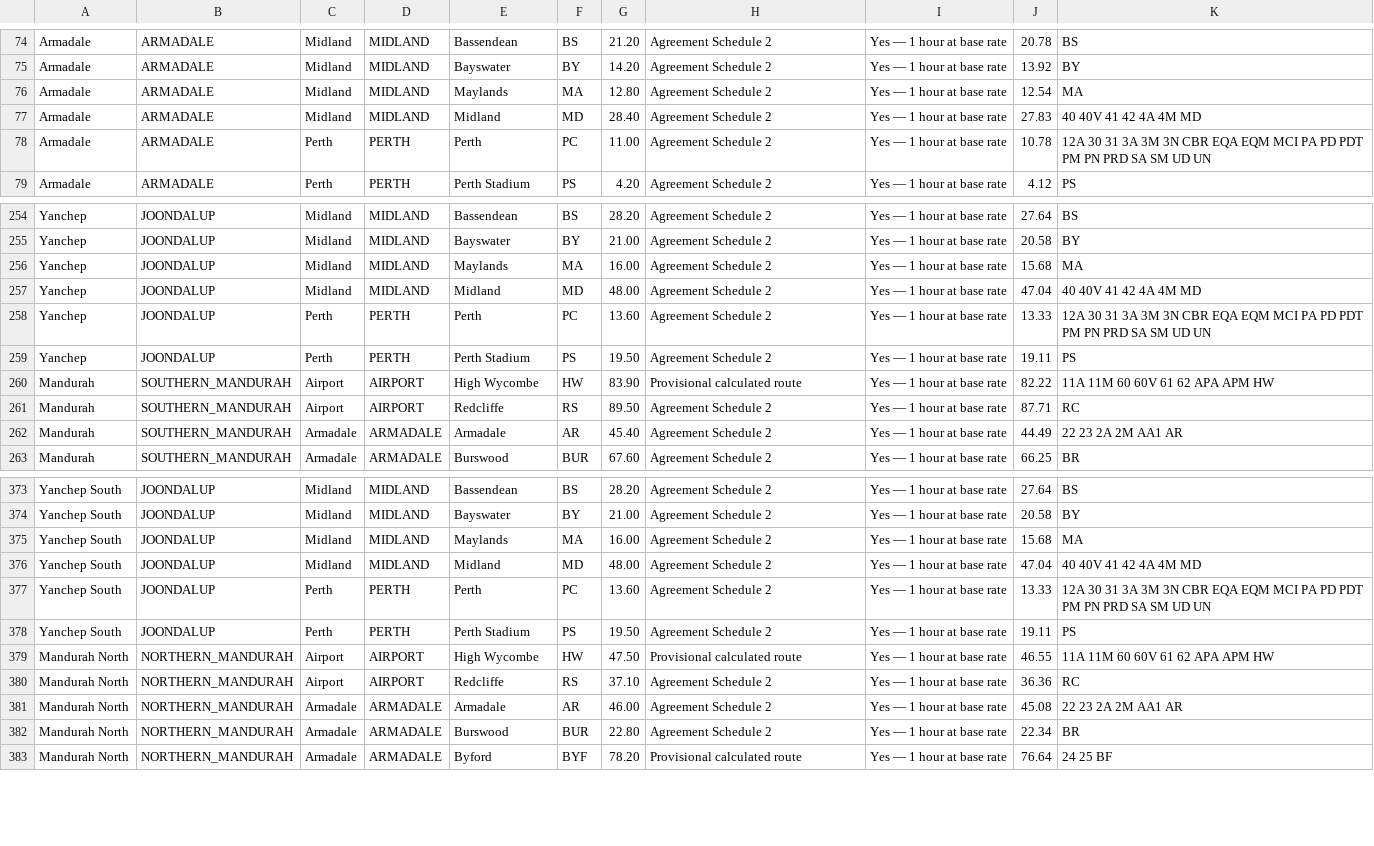
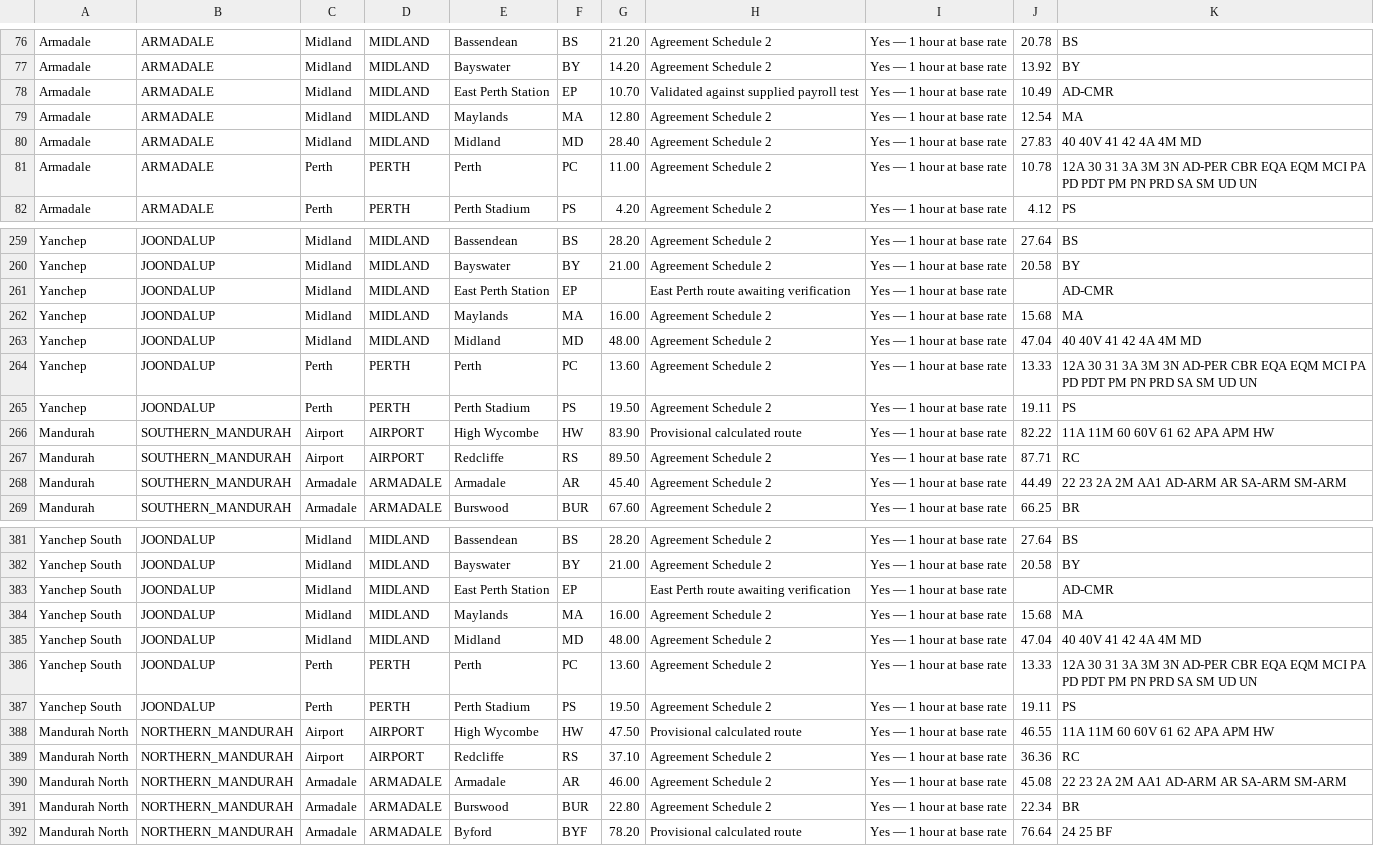
Before and after one commit to shiftmate-pta/shiftmate-pta.github.io, a CSV file: OFFLINE-ALLOWANCE-COMBINATION-TABLE.csv, drawn as a sheet; only a part is shown, gaps mark what is left out; the diff covers the shown part only.

```diff
--- a/OFFLINE-ALLOWANCE-COMBINATION-TABLE.csv
+++ b/OFFLINE-ALLOWANCE-COMBINATION-TABLE.csv
@@ -75,5 +77,6 @@
 "Armadale","ARMADALE","Midland","MIDLAND","Bayswater","BY","14.20","Agreement Schedule 2","Yes — 1 hour at base rate","13.92","BY"
+"Armadale","ARMADALE","Midland","MIDLAND","East Perth Station","EP","10.70","Validated against supplied payroll test","Yes — 1 hour at base rate","10.49","AD-CMR"
 "Armadale","ARMADALE","Midland","MIDLAND","Maylands","MA","12.80","Agreement Schedule 2","Yes — 1 hour at base rate","12.54","MA"
 "Armadale","ARMADALE","Midland","MIDLAND","Midland","MD","28.40","Agreement Schedule 2","Yes — 1 hour at base rate","27.83","40 40V 41 42 4A 4M MD"
-"Armadale","ARMADALE","Perth","PERTH","Perth","PC","11.00","Agreement Schedule 2","Yes — 1 hour at base rate","10.78","12A 30 31 3A 3M 3N CBR EQA EQM MCI PA PD PDT PM PN PRD SA SM UD UN"
+"Armadale","ARMADALE","Perth","PERTH","Perth","PC","11.00","Agreement Schedule 2","Yes — 1 hour at base rate","10.78","12A 30 31 3A 3M 3N AD-PER CBR EQA EQM MCI PA PD PDT PM PN PRD SA SM UD UN"
 "Armadale","ARMADALE","Perth","PERTH","Perth Stadium","PS","4.20","Agreement Schedule 2","Yes — 1 hour at base rate","4.12","PS"
@@ -255,5 +260,6 @@
 "Yanchep","JOONDALUP","Midland","MIDLAND","Bayswater","BY","21.00","Agreement Schedule 2","Yes — 1 hour at base rate","20.58","BY"
+"Yanchep","JOONDALUP","Midland","MIDLAND","East Perth Station","EP","","East Perth route awaiting verification","Yes — 1 hour at base rate","","AD-CMR"
 "Yanchep","JOONDALUP","Midland","MIDLAND","Maylands","MA","16.00","Agreement Schedule 2","Yes — 1 hour at base rate","15.68","MA"
 "Yanchep","JOONDALUP","Midland","MIDLAND","Midland","MD","48.00","Agreement Schedule 2","Yes — 1 hour at base rate","47.04","40 40V 41 42 4A 4M MD"
-"Yanchep","JOONDALUP","Perth","PERTH","Perth","PC","13.60","Agreement Schedule 2","Yes — 1 hour at base rate","13.33","12A 30 31 3A 3M 3N CBR EQA EQM MCI PA PD PDT PM PN PRD SA SM UD UN"
+"Yanchep","JOONDALUP","Perth","PERTH","Perth","PC","13.60","Agreement Schedule 2","Yes — 1 hour at base rate","13.33","12A 30 31 3A 3M 3N AD-PER CBR EQA EQM MCI PA PD PDT PM PN PRD SA SM UD UN"
 "Yanchep","JOONDALUP","Perth","PERTH","Perth Stadium","PS","19.50","Agreement Schedule 2","Yes — 1 hour at base rate","19.11","PS"
@@ -261,3 +267,3 @@
 "Mandurah","SOUTHERN_MANDURAH","Airport","AIRPORT","Redcliffe","RS","89.50","Agreement Schedule 2","Yes — 1 hour at base rate","87.71","RC"
-"Mandurah","SOUTHERN_MANDURAH","Armadale","ARMADALE","Armadale","AR","45.40","Agreement Schedule 2","Yes — 1 hour at base rate","44.49","22 23 2A 2M AA1 AR"
+"Mandurah","SOUTHERN_MANDURAH","Armadale","ARMADALE","Armadale","AR","45.40","Agreement Schedule 2","Yes — 1 hour at base rate","44.49","22 23 2A 2M AA1 AD-ARM AR SA-ARM SM-ARM"
 "Mandurah","SOUTHERN_MANDURAH","Armadale","ARMADALE","Burswood","BUR","67.60","Agreement Schedule 2","Yes — 1 hour at base rate","66.25","BR"
@@ -374,5 +382,6 @@
 "Yanchep South","JOONDALUP","Midland","MIDLAND","Bayswater","BY","21.00","Agreement Schedule 2","Yes — 1 hour at base rate","20.58","BY"
+"Yanchep South","JOONDALUP","Midland","MIDLAND","East Perth Station","EP","","East Perth route awaiting verification","Yes — 1 hour at base rate","","AD-CMR"
 "Yanchep South","JOONDALUP","Midland","MIDLAND","Maylands","MA","16.00","Agreement Schedule 2","Yes — 1 hour at base rate","15.68","MA"
 "Yanchep South","JOONDALUP","Midland","MIDLAND","Midland","MD","48.00","Agreement Schedule 2","Yes — 1 hour at base rate","47.04","40 40V 41 42 4A 4M MD"
-"Yanchep South","JOONDALUP","Perth","PERTH","Perth","PC","13.60","Agreement Schedule 2","Yes — 1 hour at base rate","13.33","12A 30 31 3A 3M 3N CBR EQA EQM MCI PA PD PDT PM PN PRD SA SM UD UN"
+"Yanchep South","JOONDALUP","Perth","PERTH","Perth","PC","13.60","Agreement Schedule 2","Yes — 1 hour at base rate","13.33","12A 30 31 3A 3M 3N AD-PER CBR EQA EQM MCI PA PD PDT PM PN PRD SA SM UD UN"
 "Yanchep South","JOONDALUP","Perth","PERTH","Perth Stadium","PS","19.50","Agreement Schedule 2","Yes — 1 hour at base rate","19.11","PS"
@@ -380,3 +389,3 @@
 "Mandurah North","NORTHERN_MANDURAH","Airport","AIRPORT","Redcliffe","RS","37.10","Agreement Schedule 2","Yes — 1 hour at base rate","36.36","RC"
-"Mandurah North","NORTHERN_MANDURAH","Armadale","ARMADALE","Armadale","AR","46.00","Agreement Schedule 2","Yes — 1 hour at base rate","45.08","22 23 2A 2M AA1 AR"
+"Mandurah North","NORTHERN_MANDURAH","Armadale","ARMADALE","Armadale","AR","46.00","Agreement Schedule 2","Yes — 1 hour at base rate","45.08","22 23 2A 2M AA1 AD-ARM AR SA-ARM SM-ARM"
 "Mandurah North","NORTHERN_MANDURAH","Armadale","ARMADALE","Burswood","BUR","22.80","Agreement Schedule 2","Yes — 1 hour at base rate","22.34","BR"
```
Also changed, not shown: 7 added rows and 15 edited cells elsewhere in this file, 11 other files.
